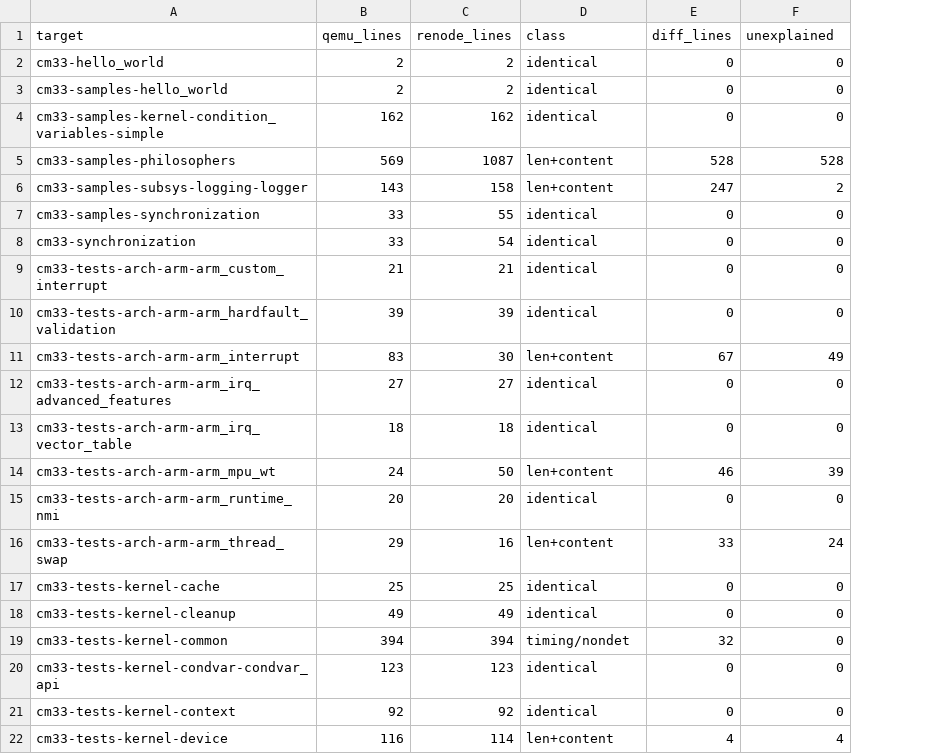
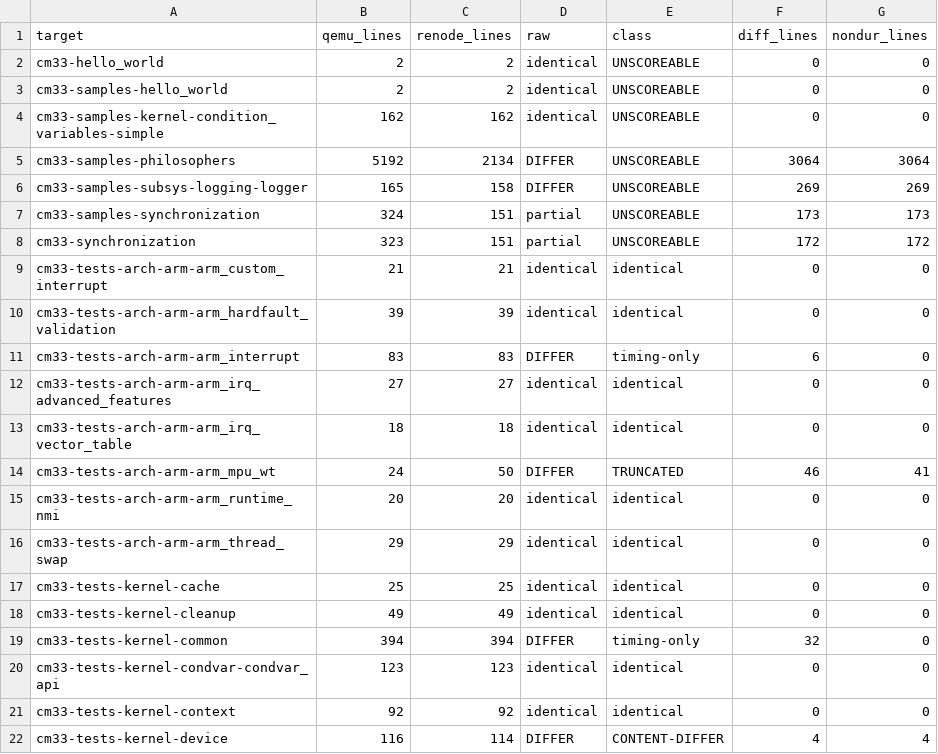
Before and after one commit to kylefoxaustin/renode-imxrt1180, a TSV file: results/zephyr-delta-classified.tsv, drawn as a sheet; only a part is shown; addresses are those after the commit; the diff covers the shown part only; the diff names each change by its address in the sheet, - before the commit and + after, or states it on an @@ line.

```diff
--- a/results/zephyr-delta-classified.tsv
+++ b/results/zephyr-delta-classified.tsv
+column D (raw), rows 2-22: identical | identical | identical | DIFFER | DIFFER | partial | partial | identical | identical | DIFFER | identical | identical | DIFFER | identical | identical | identical | identical | DIFFER | identical | identical | DIFFER
-G1: unexplained
+G1: nondur_lines
-E2:E4 (class): identical
+E2:E4 (class): UNSCOREABLE
-B5 (qemu_lines): 569
+B5 (qemu_lines): 5192
-C5 (renode_lines): 1087
+C5 (renode_lines): 2134
-E5:E6 (class): len+content
+E5:E6 (class): UNSCOREABLE
-F5 (diff_lines): 528
+F5 (diff_lines): 3064
-G5 (nondur_lines): 528
+G5 (nondur_lines): 3064
-B6 (qemu_lines): 143
+B6 (qemu_lines): 165
-F6 (diff_lines): 247
+F6 (diff_lines): 269
-G6 (nondur_lines): 2
+G6 (nondur_lines): 269
-B7 (qemu_lines): 33
+B7 (qemu_lines): 324
-C7 (renode_lines): 55
+C7 (renode_lines): 151
-E7:E8 (class): identical
+E7:E8 (class): UNSCOREABLE
-F7 (diff_lines): 0
+F7 (diff_lines): 173
-G7 (nondur_lines): 0
+G7 (nondur_lines): 173
-B8 (qemu_lines): 33
+B8 (qemu_lines): 323
-C8 (renode_lines): 54
+C8 (renode_lines): 151
-F8 (diff_lines): 0
+F8 (diff_lines): 172
-G8 (nondur_lines): 0
+G8 (nondur_lines): 172
-C11 (renode_lines): 30
+C11 (renode_lines): 83
-E11 (class): len+content
+E11 (class): timing-only
-F11 (diff_lines): 67
+F11 (diff_lines): 6
-G11 (nondur_lines): 49
+G11 (nondur_lines): 0
-E14 (class): len+content
+E14 (class): TRUNCATED
-G14 (nondur_lines): 39
+G14 (nondur_lines): 41
-C16 (renode_lines): 16
+C16 (renode_lines): 29
-E16 (class): len+content
+E16 (class): identical
-F16 (diff_lines): 33
+F16 (diff_lines): 0
-G16 (nondur_lines): 24
+G16 (nondur_lines): 0
-E19 (class): timing/nondet
+E19 (class): timing-only
-E22 (class): len+content
+E22 (class): CONTENT-DIFFER
```
Also changed, not shown: 7 added rows and 58 edited cells elsewhere in this file, 4 other files.
